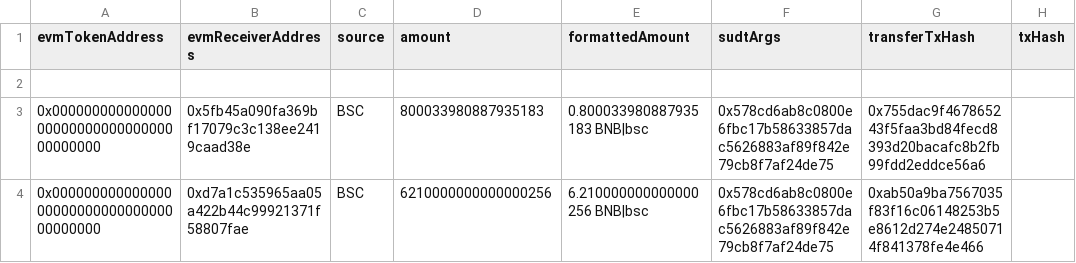
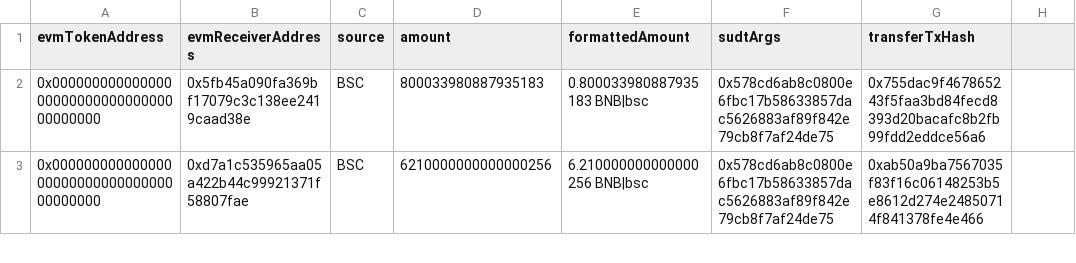
Before and after one commit to Magickbase/forcebridge-compensation-records, a CSV file: data/20250716-20250722/burn-aggr-16727719-16790822.csv, drawn as a sheet; only a part is shown.

```diff
--- a/data/20250716-20250722/burn-aggr-16727719-16790822.csv
+++ b/data/20250716-20250722/burn-aggr-16727719-16790822.csv
@@ -1,3 +1,2 @@
-evmTokenAddress,evmReceiverAddress,source,amount,formattedAmount,sudtArgs,transferTxHash,txHash
-
+evmTokenAddress,evmReceiverAddress,source,amount,formattedAmount,sudtArgs,transferTxHash
 0x0000000000000000000000000000000000000000,0x5fb45a090fa369bf17079c3c138ee2419caad38e,BSC,800033980887935183,0.800033980887935183 BNB|bsc,0x578cd6ab8c0800e6fbc17b58633857dac5626883af89f842e79cb8f7af24de75,0x755dac9f467865243f5faa3bd84fecd8393d20bacafc8b2fb99fdd2eddce56a6
```
